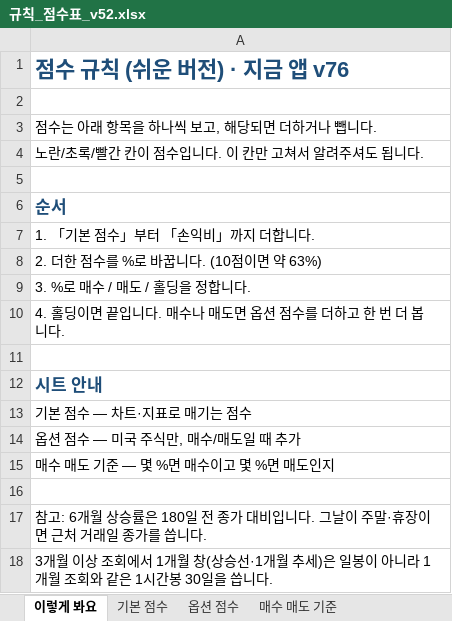
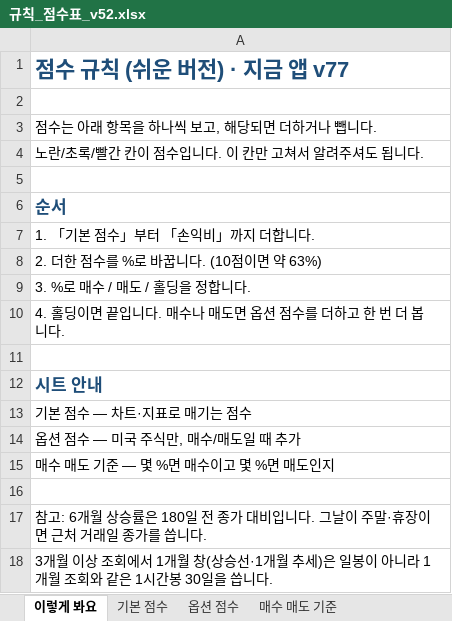
Before and after one commit to placideminent/trade-advisor, an Excel workbook: 규칙_점수표_v52.xlsx, sheet 이렇게 봐요, drawn as a sheet; values as stored, in another font and other column widths than the file's, no borders; the diff names each change by its address in the sheet, - before the commit and + after, or states it on an @@ line.

```diff
--- a/규칙_점수표_v52.xlsx (sheet 이렇게 봐요)
+++ b/규칙_점수표_v52.xlsx (sheet 이렇게 봐요)
-A1: 점수 규칙 (쉬운 버전) · 지금 앱 v76
+A1: 점수 규칙 (쉬운 버전) · 지금 앱 v77
```
Also changed, not shown: sheet 기본 점수, 2 other files.
